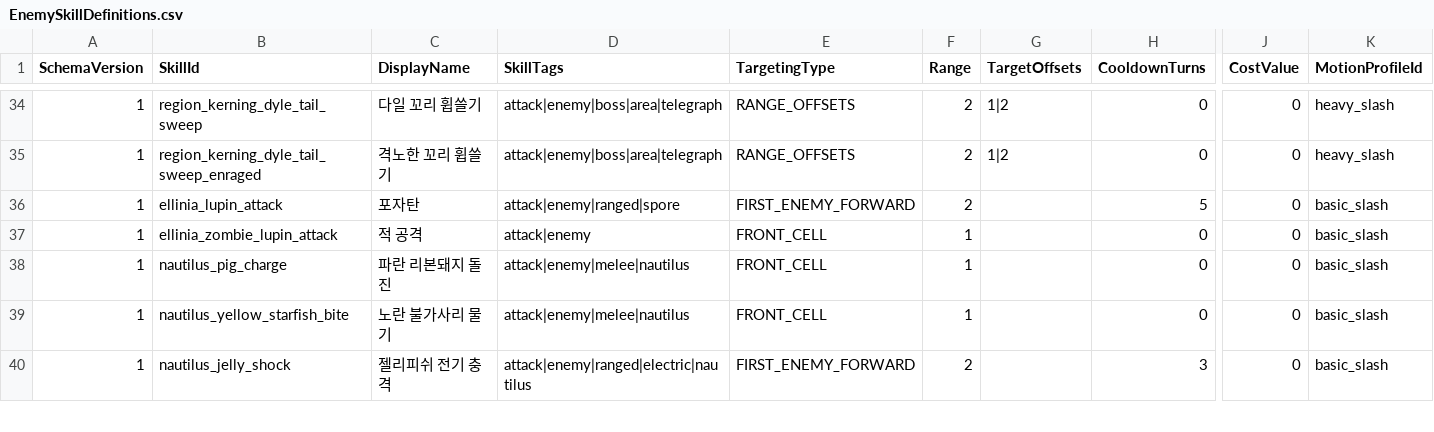
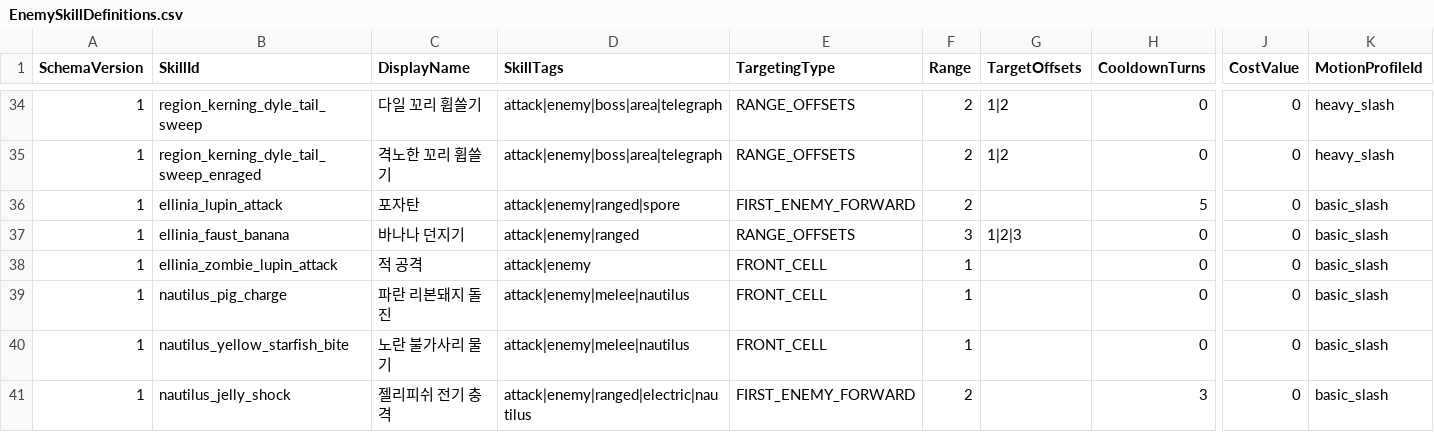
Before and after one commit to MagunMadown/MapleTactics, a CSV file: RootDesk/MyDesk/03_Data/EnemySkillDefinitions.csv, drawn as a sheet; only a part is shown, gaps mark what is left out; rows hold the shown columns only; the diff names each change by its address in the sheet, - before the commit and + after, or states it on an @@ line.

Commit message:
add: faust banana throw

```diff
--- a/RootDesk/MyDesk/03_Data/EnemySkillDefinitions.csv
+++ b/RootDesk/MyDesk/03_Data/EnemySkillDefinitions.csv
+row 37: 1 | ellinia_faust_banana | 바나나 던지기 | attack|enemy|ranged | RANGE_OFFSETS | 3 | 1|2|3 | 0 | 0 | basic_slash
```
Also changed, not shown: RootDesk/MyDesk/03_Data/EnemyPatternSteps.csv, RootDesk/MyDesk/03_Data/SkillEffectSteps.csv.
